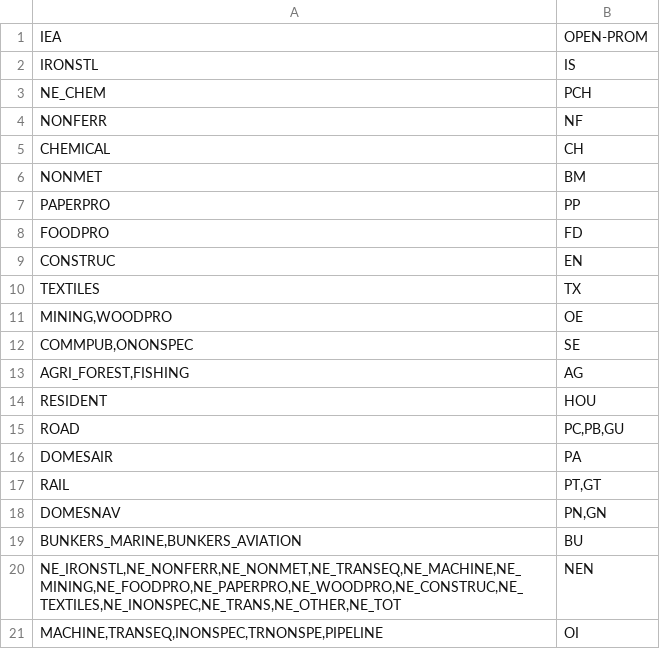
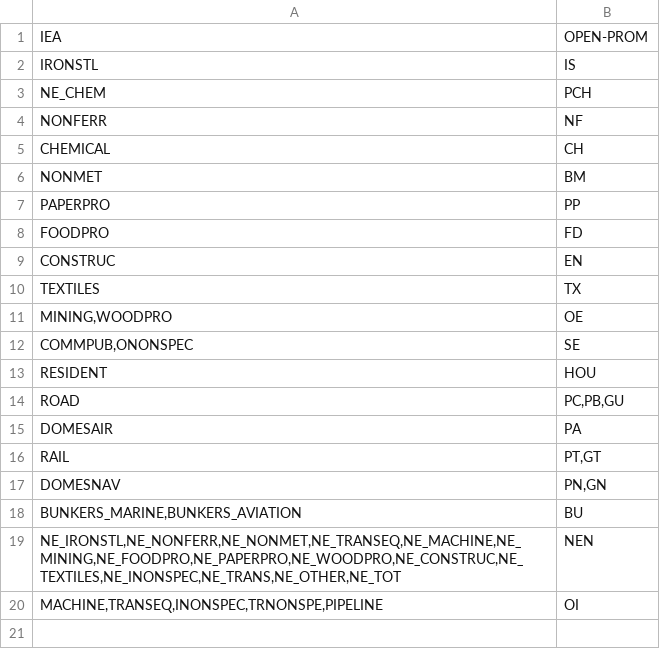
Before and after one commit to e3modelling/mrprom, a CSV file: inst/extdata/sectoral/prom-iea-sbs.csv, drawn as a sheet; the diff names each change by its address in the sheet, - before the commit and + after, or states it on an @@ line.

```diff
--- a/inst/extdata/sectoral/prom-iea-sbs.csv
+++ b/inst/extdata/sectoral/prom-iea-sbs.csv
-row 13: AGRI_FOREST,FISHING | AG
```
Also changed, not shown: 1 other file.
